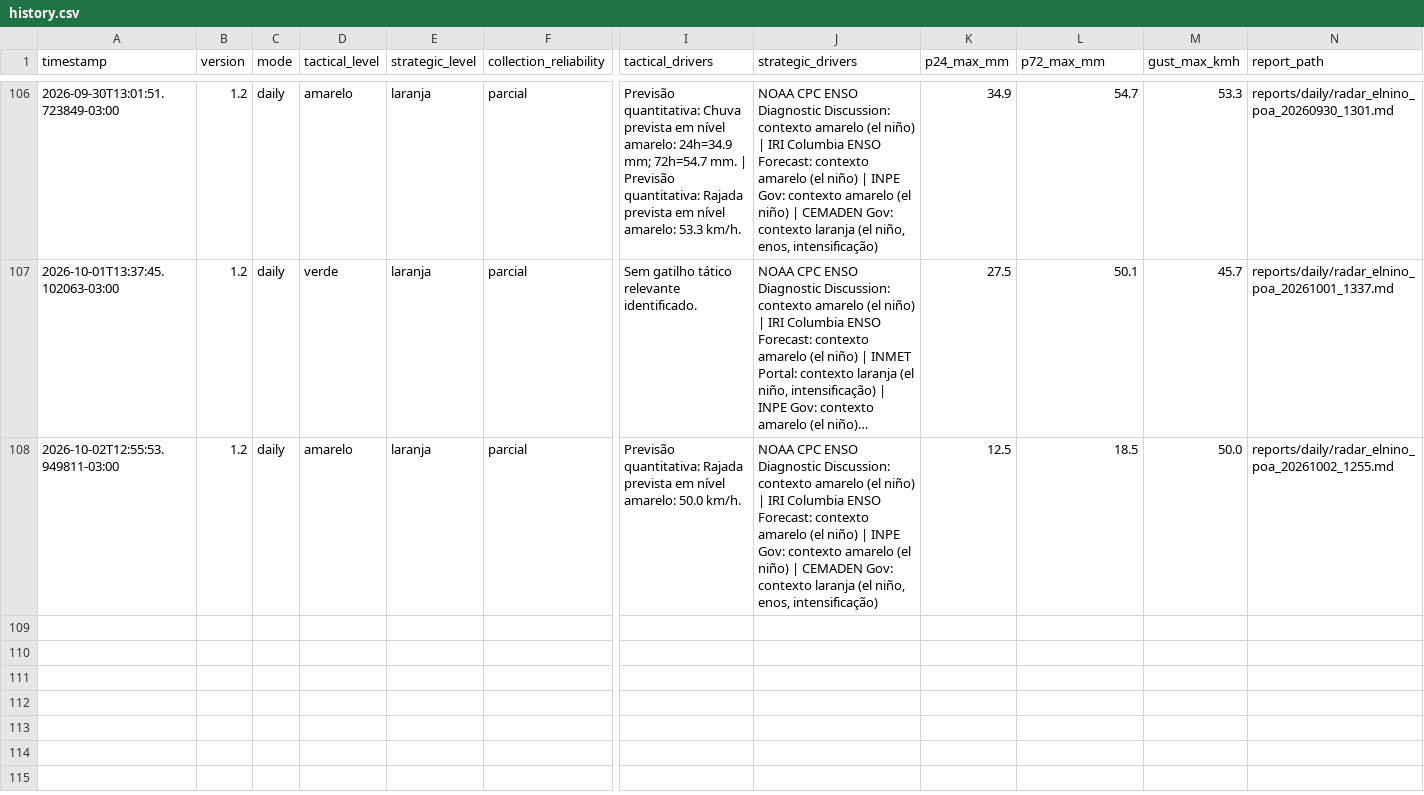
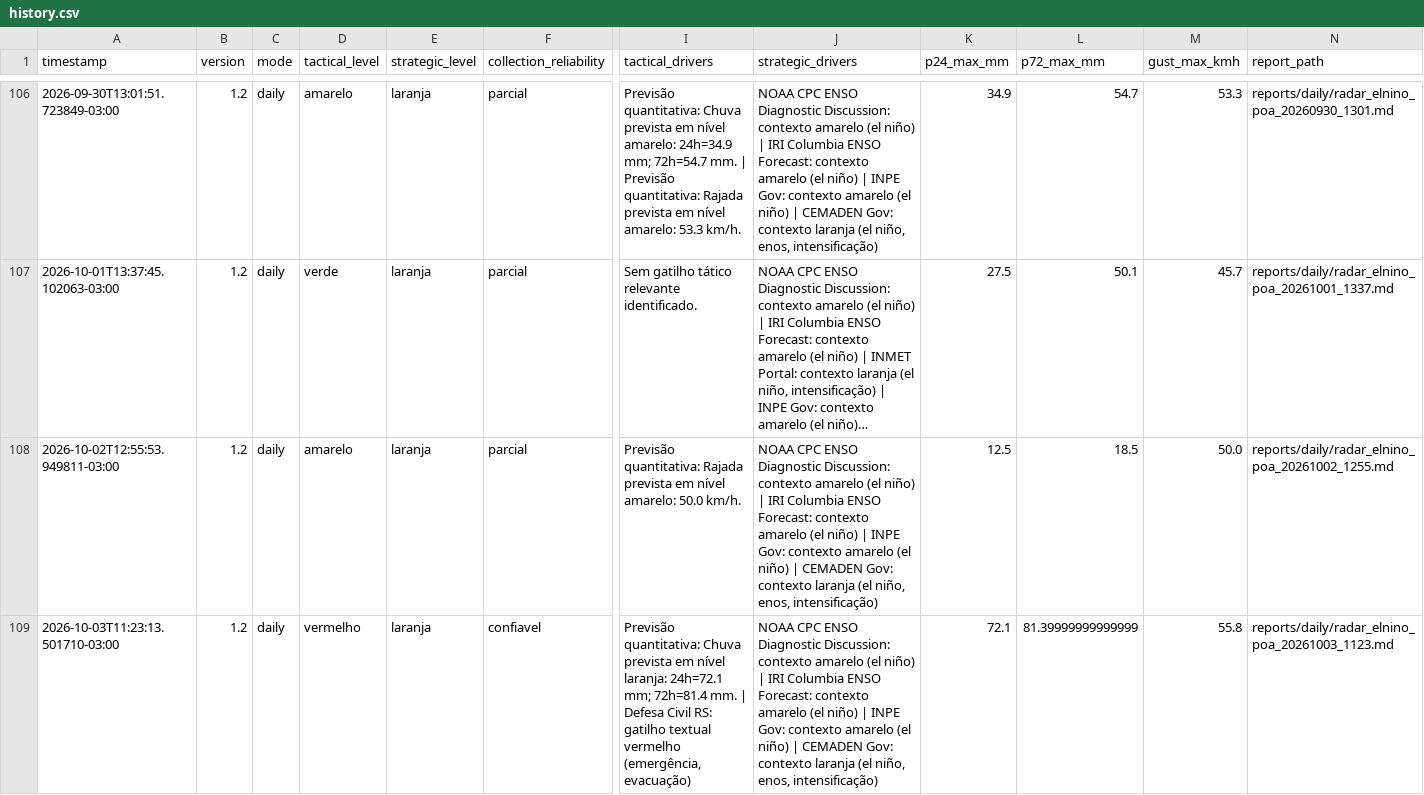
Before and after one commit to wagnerapcosta/elnino-poa-robot, a CSV file: data/history.csv, drawn as a sheet; only a part is shown, gaps mark what is left out; long unchanged cells end in …; rows hold the shown columns only; the diff names each change by its address in the sheet, - before the commit and + after, or states it on an @@ line.

```diff
--- a/data/history.csv
+++ b/data/history.csv
+row 109: 2026-10-03T11:23:13.501710-03:00 | 1.2 | daily | vermelho | laranja | confiavel | Previsão quantitativa: Chuva prevista em nível laranja: 24h=72.1 mm; 72h=81.4 mm. | Defesa Civil RS: gatilho textual vermelho (emergência, evacuação) | NOAA CPC ENSO Diagnostic Discussion: contexto amarelo (el niño) | IRI Columbia ENSO Forecast: contexto amarelo (el niño) | INPE Gov: contexto amarelo (el niño) | CEMADEN Gov: contexto laranja (el niño, enos, intensificação) | 72.1 | 81.39999999999999 | 55.8 | reports/daily/radar_elnino_poa_20261003_1123.md
```
